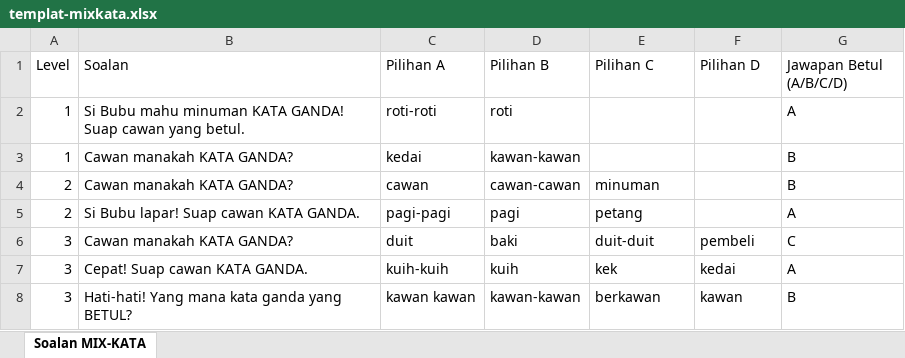
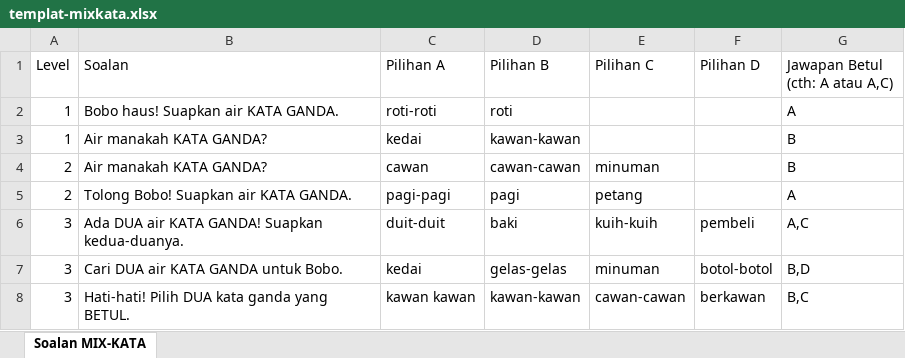
Before and after one commit to ilmuverseipg/ilmuverse, an Excel workbook: public/templates/templat-mixkata.xlsx, sheet Soalan MIX-KATA, drawn as a sheet; values as stored, in another font and other column widths than the file's, no borders; removed rows and columns are numbered as before the commit, all else as after; the diff names each change by its address in the sheet, - before the commit and + after, or states it on an @@ line.

```diff
--- a/public/templates/templat-mixkata.xlsx (sheet Soalan MIX-KATA)
+++ b/public/templates/templat-mixkata.xlsx (sheet Soalan MIX-KATA)
-G1: Jawapan Betul (A/B/C/D)
+G1: Jawapan Betul (cth: A atau A,C)
-B2 (Soalan): Si Bubu mahu minuman KATA GANDA! Suap cawan yang betul.
+B2 (Soalan): Bobo haus! Suapkan air KATA GANDA.
-B3:B4 (Soalan): Cawan manakah KATA GANDA?
+B3:B4 (Soalan): Air manakah KATA GANDA?
-B5 (Soalan): Si Bubu lapar! Suap cawan KATA GANDA.
+B5 (Soalan): Tolong Bobo! Suapkan air KATA GANDA.
-B6 (Soalan): Cawan manakah KATA GANDA?
+B6 (Soalan): Ada DUA air KATA GANDA! Suapkan kedua-duanya.
-C6 (Pilihan A): duit
+C6 (Pilihan A): duit-duit
-E6 (Pilihan C): duit-duit
+E6 (Pilihan C): kuih-kuih
-G6 (Jawapan Betul (cth: A atau A,C)): C
+G6 (Jawapan Betul (cth: A atau A,C)): A,C
-row 7: 3 | Cepat! Suap cawan KATA GANDA. | kuih-kuih | kuih | kek | kedai | A
+row 7: 3 | Cari DUA air KATA GANDA untuk Bobo. | kedai | gelas-gelas | minuman | botol-botol | B,D
-B8 (Soalan): Hati-hati! Yang mana kata ganda yang BETUL?
+B8 (Soalan): Hati-hati! Pilih DUA kata ganda yang BETUL.
-E8 (Pilihan C): berkawan
+E8 (Pilihan C): cawan-cawan
-F8 (Pilihan D): kawan
+F8 (Pilihan D): berkawan
-G8 (Jawapan Betul (cth: A atau A,C)): B
+G8 (Jawapan Betul (cth: A atau A,C)): B,C
```
Also changed, not shown: 3 other files.
